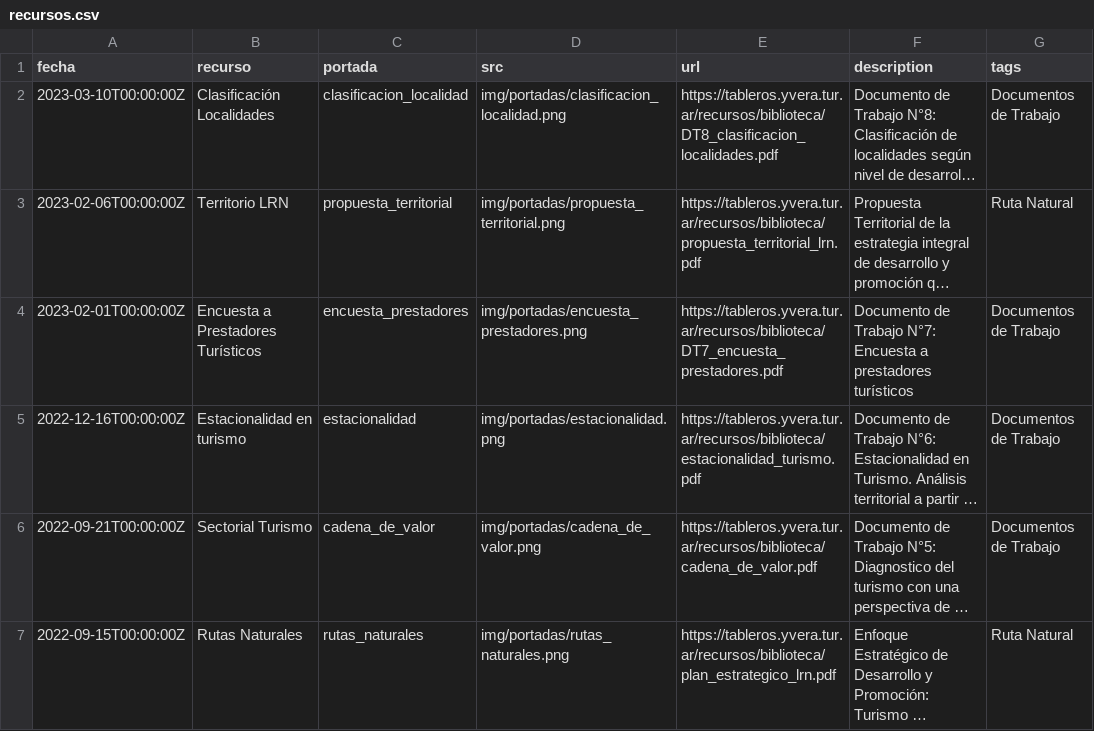
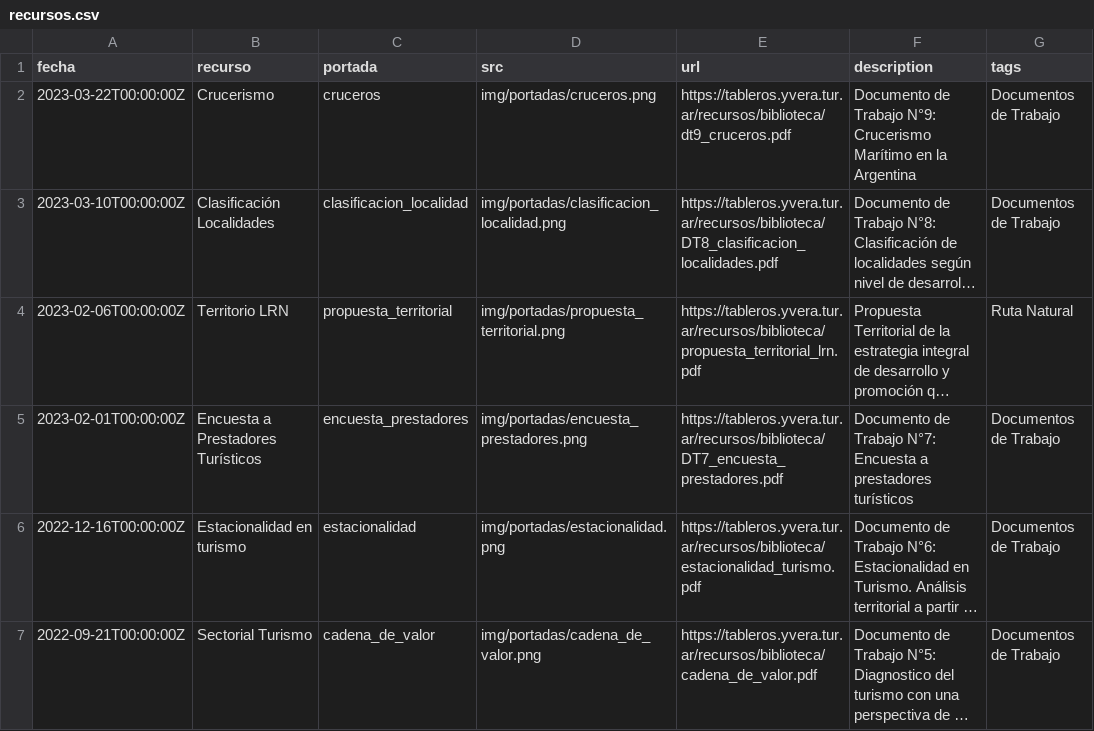
Before and after one commit to dnme-minturdep/biblioteca, a CSV file: content/recursos.csv, drawn as a sheet; only a part is shown; the shorter side is filled out with more unchanged rows; long unchanged cells end in …; the diff names each change by its address in the sheet, - before the commit and + after, or states it on an @@ line.

Commit message:
agrego DT Nº9 - Crucerismo

```diff
--- a/content/recursos.csv
+++ b/content/recursos.csv
+row 2: 2023-03-22T00:00:00Z | Crucerismo | cruceros | img/portadas/cruceros.png | https://tableros.yvera.tur.ar/recursos/biblioteca/dt9_cruceros.pdf | Documento de Trabajo N°9: Crucerismo Marítimo en la Argentina | Documentos de Trabajo
```
Also changed, not shown: 2 other files.
